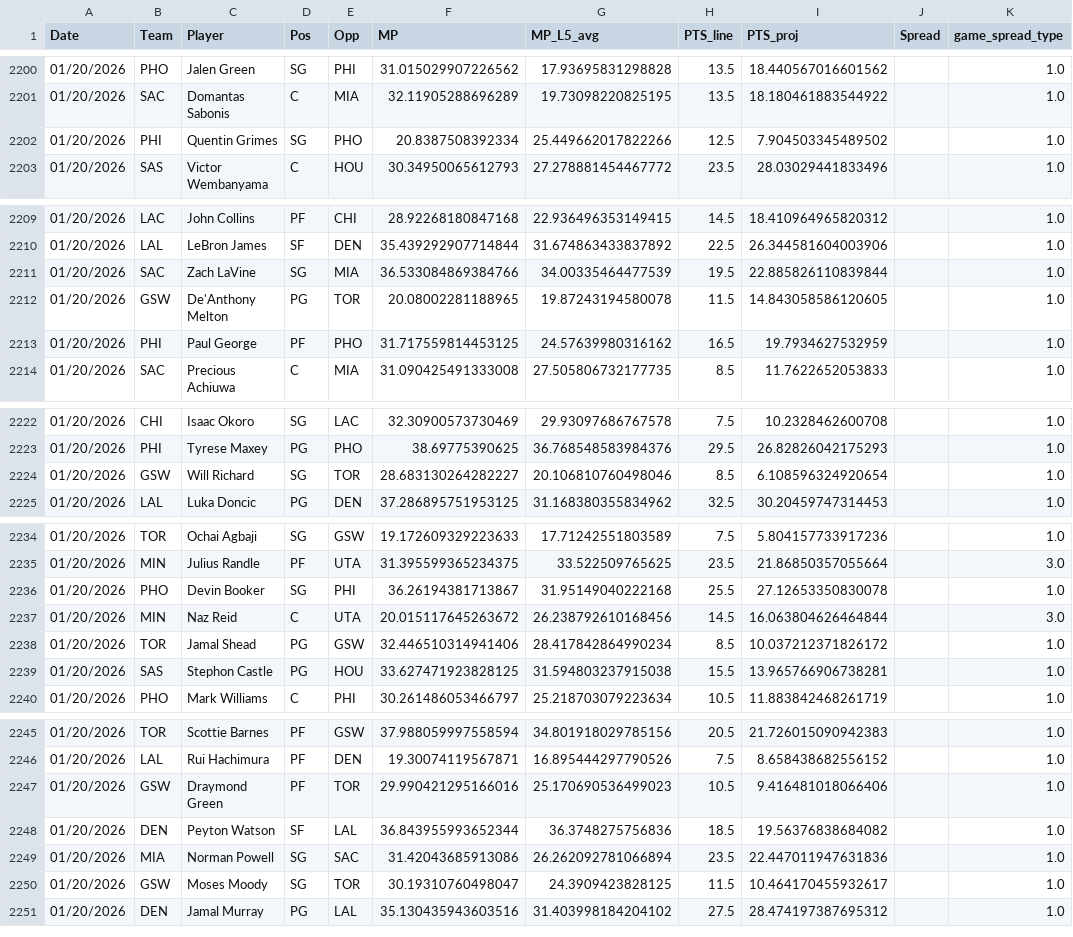
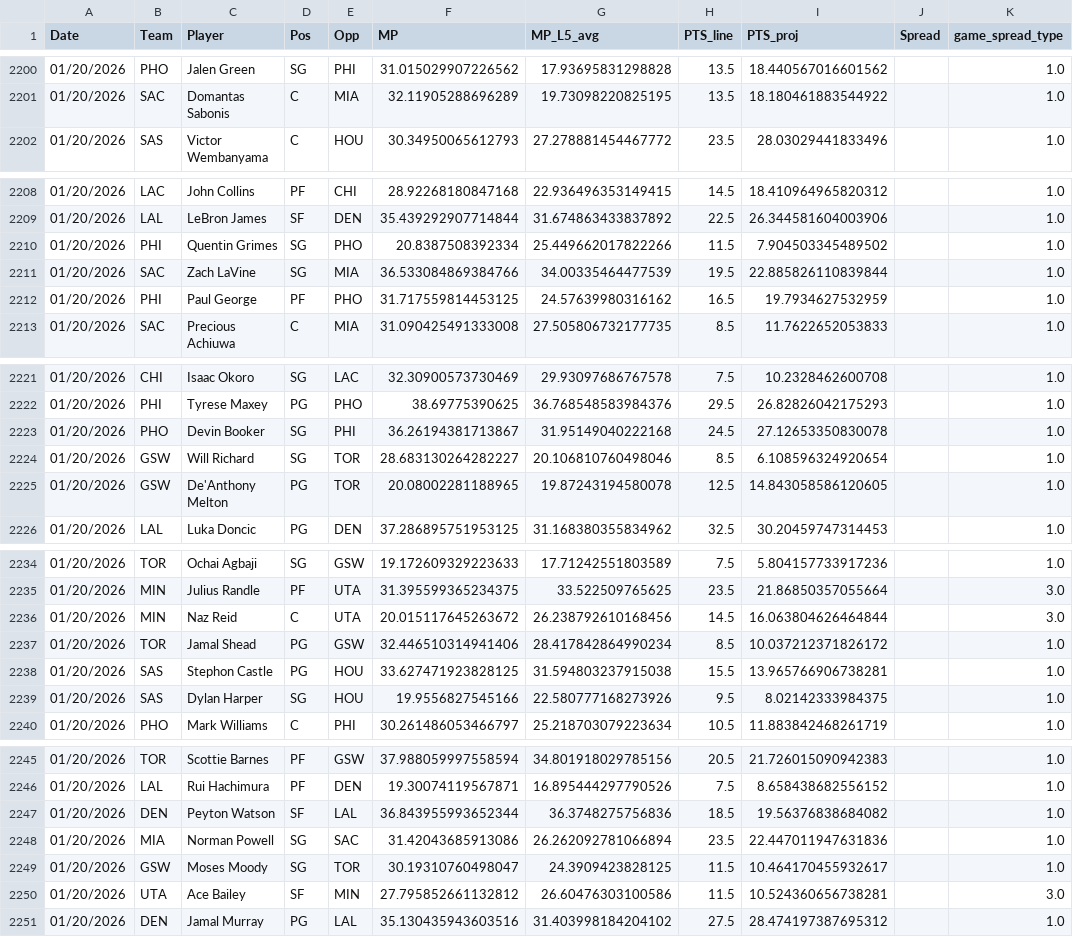
Before and after one commit to Relenes510/fantasy_basketball, a CSV file: tables/2025/gmday_preds_PTS.csv, drawn as a sheet; only a part is shown, gaps mark what is left out; the diff covers the shown part only.

```diff
--- a/tables/2025/gmday_preds_PTS.csv
+++ b/tables/2025/gmday_preds_PTS.csv
@@ -2201,3 +2201,2 @@ Date,Team,Player,Pos,Opp,MP,MP_L5_avg,PTS_line,PTS_proj,Spread,game_spread_type
 01/20/2026,SAC,Domantas Sabonis,C,MIA,32.11905288696289,19.73098220825195,13.5,18.180461883544922,,1.0
-01/20/2026,PHI,Quentin Grimes,SG,PHO,20.8387508392334,25.449662017822266,12.5,7.904503345489502,,1.0
 01/20/2026,SAS,Victor Wembanyama,C,HOU,30.34950065612793,27.278881454467772,23.5,28.03029441833496,,1.0
@@ -2210,4 +2209,4 @@ Date,Team,Player,Pos,Opp,MP,MP_L5_avg,PTS_line,PTS_proj,Spread,game_spread_type
 01/20/2026,LAL,LeBron James,SF,DEN,35.439292907714844,31.674863433837892,22.5,26.344581604003906,,1.0
+01/20/2026,PHI,Quentin Grimes,SG,PHO,20.8387508392334,25.449662017822266,11.5,7.904503345489502,,1.0
 01/20/2026,SAC,Zach LaVine,SG,MIA,36.533084869384766,34.00335464477539,19.5,22.885826110839844,,1.0
-01/20/2026,GSW,De'Anthony Melton,PG,TOR,20.08002281188965,19.87243194580078,11.5,14.843058586120605,,1.0
 01/20/2026,PHI,Paul George,PF,PHO,31.717559814453125,24.57639980316162,16.5,19.7934627532959,,1.0
@@ -2223,3 +2222,5 @@ Date,Team,Player,Pos,Opp,MP,MP_L5_avg,PTS_line,PTS_proj,Spread,game_spread_type
 01/20/2026,PHI,Tyrese Maxey,PG,PHO,38.69775390625,36.768548583984376,29.5,26.82826042175293,,1.0
+01/20/2026,PHO,Devin Booker,SG,PHI,36.26194381713867,31.95149040222168,24.5,27.12653350830078,,1.0
 01/20/2026,GSW,Will Richard,SG,TOR,28.683130264282227,20.106810760498046,8.5,6.108596324920654,,1.0
+01/20/2026,GSW,De'Anthony Melton,PG,TOR,20.08002281188965,19.87243194580078,12.5,14.843058586120605,,1.0
 01/20/2026,LAL,Luka Doncic,PG,DEN,37.286895751953125,31.168380355834962,32.5,30.20459747314453,,1.0
@@ -2235,3 +2235,2 @@ Date,Team,Player,Pos,Opp,MP,MP_L5_avg,PTS_line,PTS_proj,Spread,game_spread_type
 01/20/2026,MIN,Julius Randle,PF,UTA,31.395599365234375,33.522509765625,23.5,21.86850357055664,,3.0
-01/20/2026,PHO,Devin Booker,SG,PHI,36.26194381713867,31.95149040222168,25.5,27.12653350830078,,1.0
 01/20/2026,MIN,Naz Reid,C,UTA,20.015117645263672,26.238792610168456,14.5,16.063804626464844,,3.0
@@ -2239,2 +2238,3 @@ Date,Team,Player,Pos,Opp,MP,MP_L5_avg,PTS_line,PTS_proj,Spread,game_spread_type
 01/20/2026,SAS,Stephon Castle,PG,HOU,33.627471923828125,31.594803237915038,15.5,13.965766906738281,,1.0
+01/20/2026,SAS,Dylan Harper,SG,HOU,19.9556827545166,22.580777168273926,9.5,8.02142333984375,,1.0
 01/20/2026,PHO,Mark Williams,C,PHI,30.261486053466797,25.218703079223634,10.5,11.883842468261719,,1.0
@@ -2246,3 +2246,2 @@ Date,Team,Player,Pos,Opp,MP,MP_L5_avg,PTS_line,PTS_proj,Spread,game_spread_type
 01/20/2026,LAL,Rui Hachimura,PF,DEN,19.30074119567871,16.895444297790526,7.5,8.658438682556152,,1.0
-01/20/2026,GSW,Draymond Green,PF,TOR,29.990421295166016,25.170690536499023,10.5,9.416481018066406,,1.0
 01/20/2026,DEN,Peyton Watson,SF,LAL,36.843955993652344,36.3748275756836,18.5,19.56376838684082,,1.0
@@ -2250,2 +2249,3 @@ Date,Team,Player,Pos,Opp,MP,MP_L5_avg,PTS_line,PTS_proj,Spread,game_spread_type
 01/20/2026,GSW,Moses Moody,SG,TOR,30.19310760498047,24.3909423828125,11.5,10.464170455932617,,1.0
+01/20/2026,UTA,Ace Bailey,SF,MIN,27.795852661132812,26.60476303100586,11.5,10.524360656738281,,3.0
 01/20/2026,DEN,Jamal Murray,PG,LAL,35.130435943603516,31.403998184204102,27.5,28.474197387695312,,1.0
```
Also changed, not shown: 2 added rows, 1 removed row and 10 edited cells elsewhere in this file, tables/2025/daily_lineups.csv, tables/2025/parlay_lines.csv.
